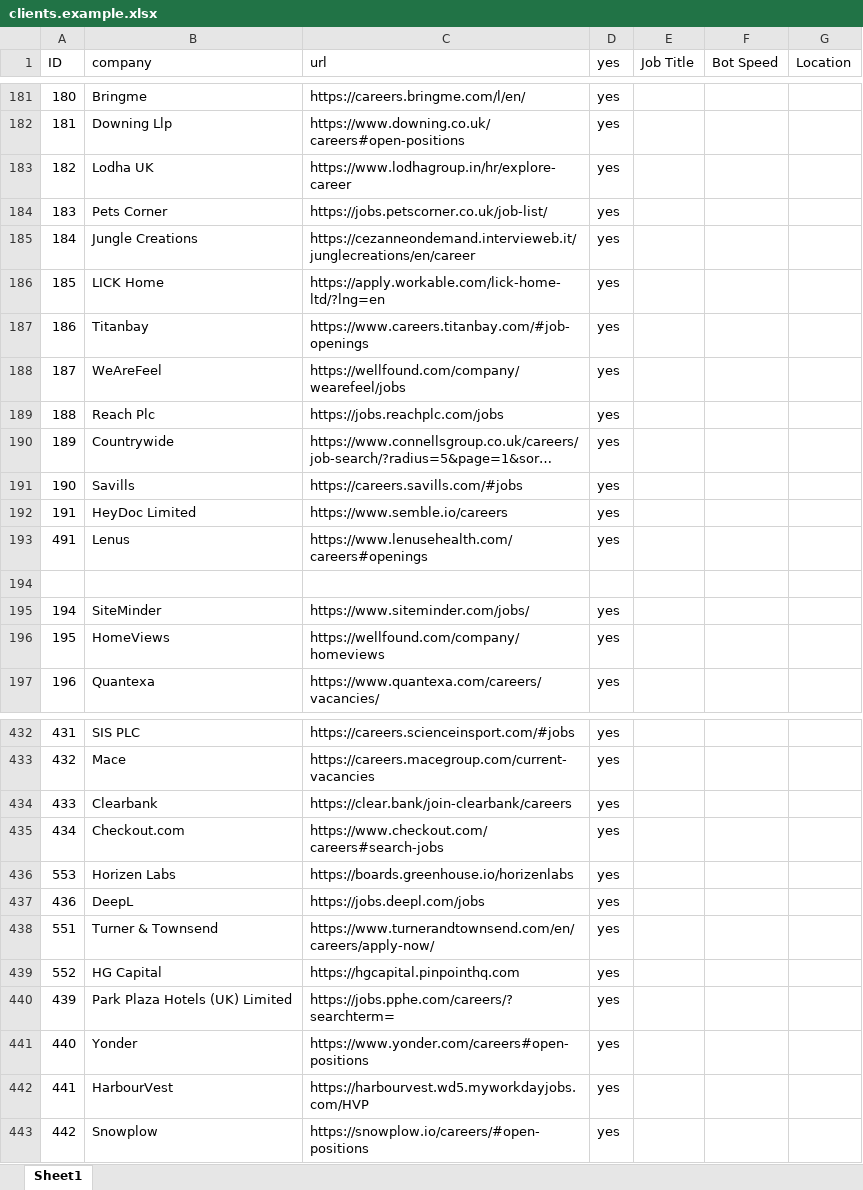
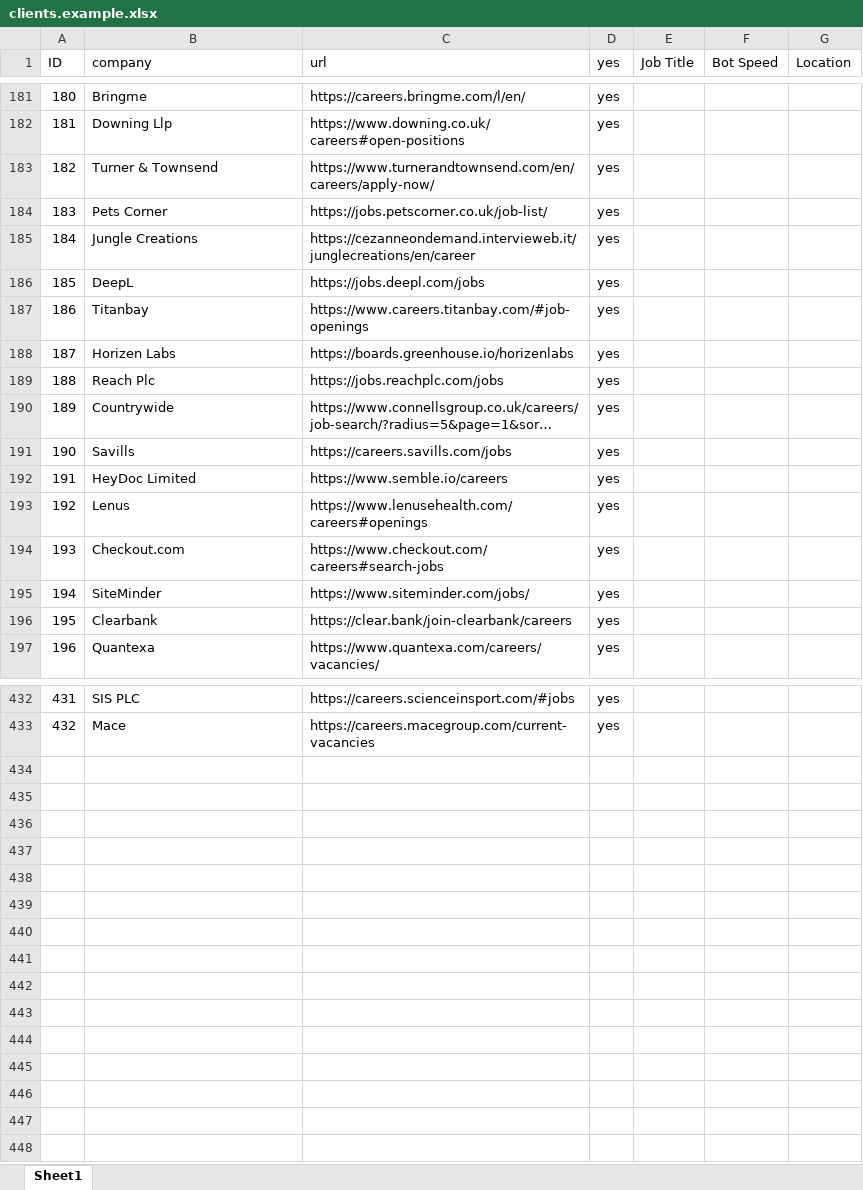
Before and after one commit to pycox/dbot-11, an Excel workbook: clients.example.xlsx, sheet Sheet1, drawn as a sheet; only a part is shown, gaps mark what is left out; long unchanged cells end in …; values as stored, in another font and other column widths than the file's, no cell formats; removed rows and columns are numbered as before the commit, all else as after; the diff covers the shown part only; the diff names each change by its address in the sheet, - before the commit and + after, or states it on an @@ line.

Commit message:
Update clients.example sheet

```diff
--- a/clients.example.xlsx (sheet Sheet1)
+++ b/clients.example.xlsx (sheet Sheet1)
-B183 (company): Lodha UK
+B183 (company): Turner & Townsend
-C183 (url): https://www.lodhagroup.in/hr/explore-career
+C183 (url): https://www.turnerandtownsend.com/en/careers/apply-now/
-B186 (company): LICK Home
+B186 (company): DeepL
-C186 (url): https://apply.workable.com/lick-home-ltd/?lng=en
+C186 (url): https://jobs.deepl.com/jobs
-B188 (company): WeAreFeel
+B188 (company): Horizen Labs
-C188 (url): https://wellfound.com/company/wearefeel/jobs
+C188 (url): https://boards.greenhouse.io/horizenlabs
-C191 (url): https://careers.savills.com/#jobs
+C191 (url): https://careers.savills.com/jobs
-A193 (ID): 491
+A193 (ID): 192
-row 194: (empty)
+row 194: 193 | Checkout.com | https://www.checkout.com/careers#search-jobs | yes
-B196 (company): HomeViews
+B196 (company): Clearbank
-C196 (url): https://wellfound.com/company/homeviews
+C196 (url): https://clear.bank/join-clearbank/careers
-row 434: 433 | Clearbank | https://clear.bank/join-clearbank/careers | yes
-row 435: 434 | Checkout.com | https://www.checkout.com/careers#search-jobs | yes
-row 436: 553 | Horizen Labs | https://boards.greenhouse.io/horizenlabs | yes
-row 437: 436 | DeepL | https://jobs.deepl.com/jobs | yes
-row 438: 551 | Turner & Townsend | https://www.turnerandtownsend.com/en/careers/apply-now/ | yes
-row 439: 552 | HG Capital | https://hgcapital.pinpointhq.com | yes
-row 440: 439 | Park Plaza Hotels (UK) Limited | https://jobs.pphe.com/careers/?searchterm= | yes
-row 441: 440 | Yonder | https://www.yonder.com/careers#open-positions | yes
-row 442: 441 | HarbourVest | https://harbourvest.wd5.myworkdayjobs.com/HVP | yes
-row 443: 442 | Snowplow | https://snowplow.io/careers/#open-positions | yes
```
Also changed, not shown: 1 added row, 1 removed row and 19 edited cells elsewhere in this sheet, cell formats.
